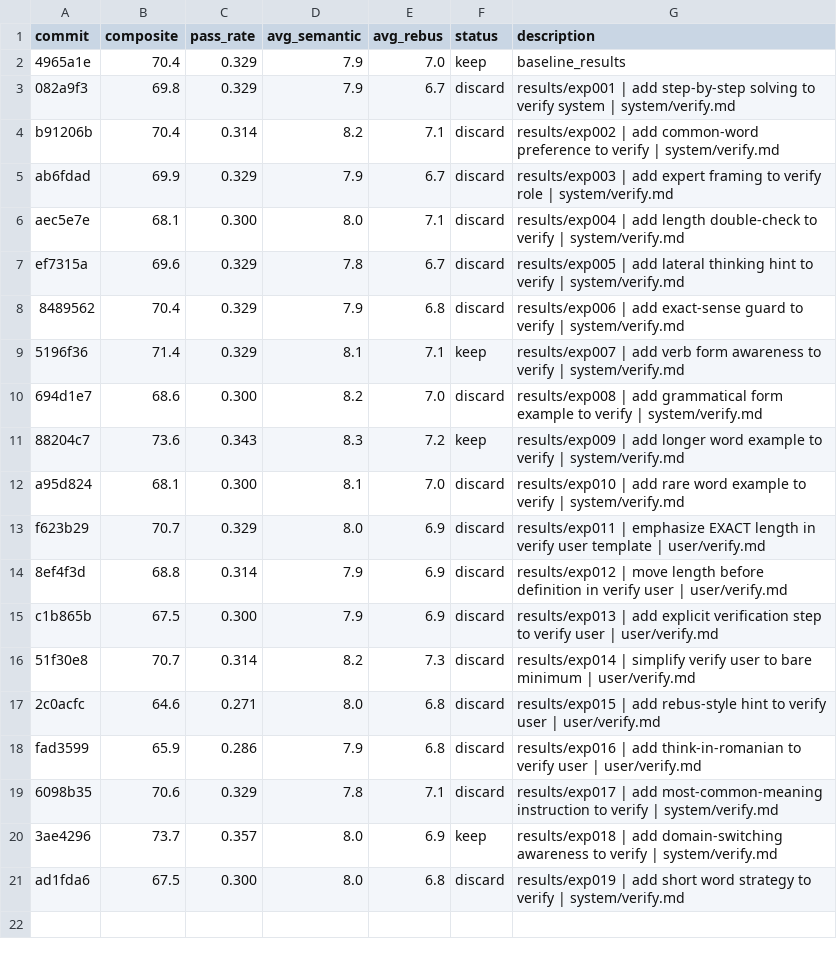
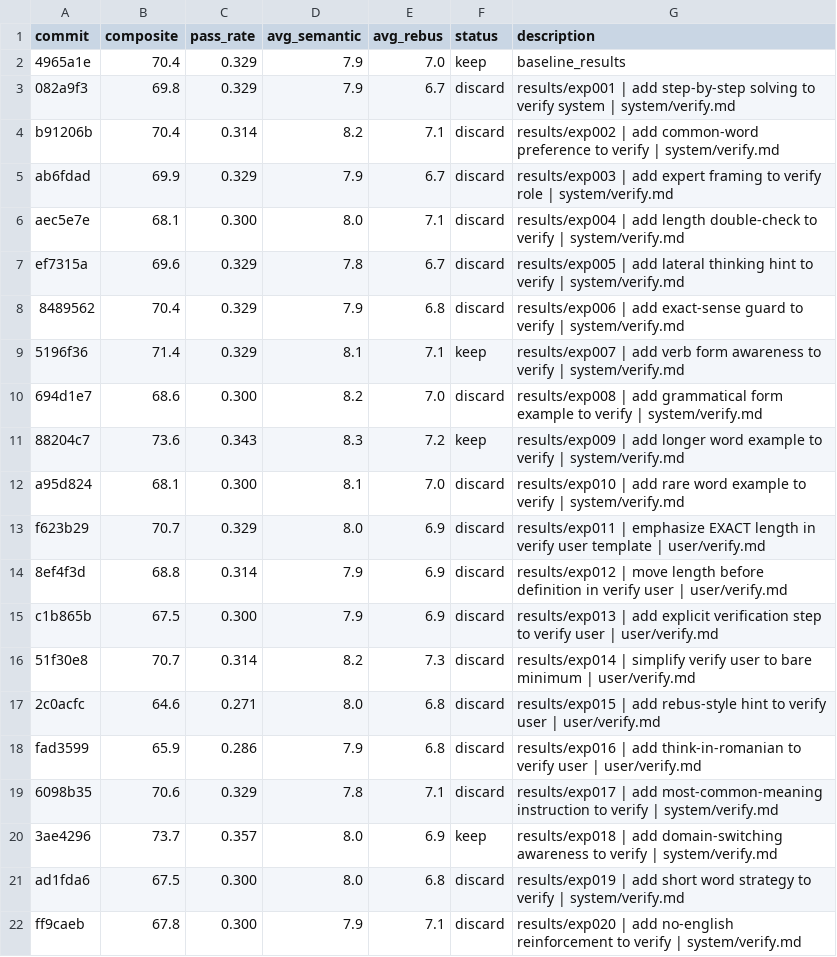
Before and after one commit to fabian20ro/generator-rebus, a TSV file: generator/assessment/results.tsv, drawn as a sheet; the diff names each change by its address in the sheet, - before the commit and + after, or states it on an @@ line.

```diff
--- a/generator/assessment/results.tsv
+++ b/generator/assessment/results.tsv
+row 22: ff9caeb | 67.8 | 0.300 | 7.9 | 7.1 | discard | results/exp020 | add no-english reinforcement to verify | system/verify.md
```
Also changed, not shown: 1 other file.
